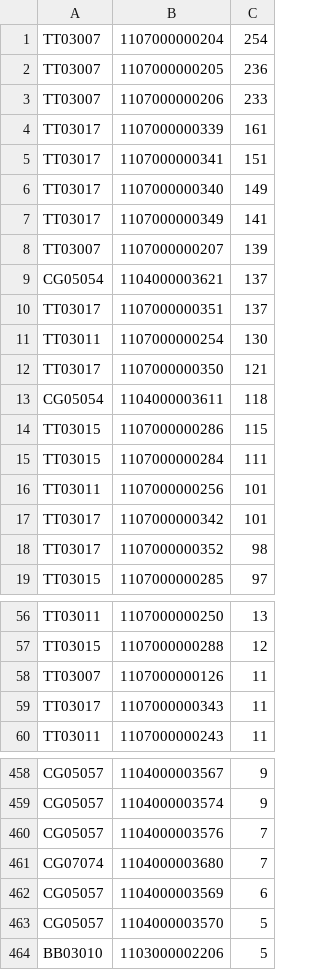
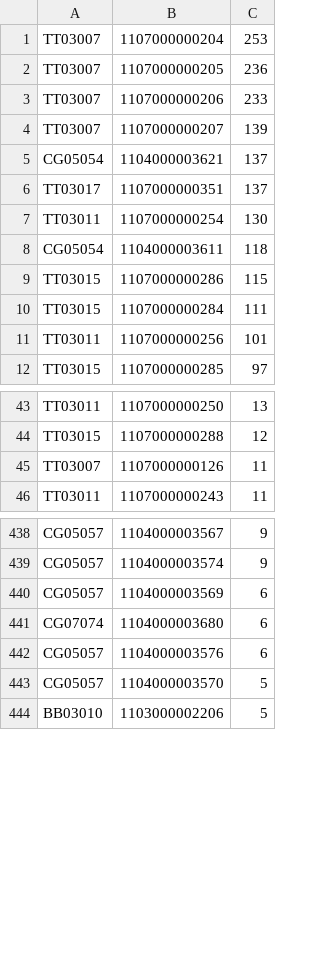
Before and after one commit to toanngojuno/automation, a CSV file: src/lazada/oss_barcodes.csv, drawn as a sheet; only a part is shown, gaps mark what is left out; the diff covers the shown part only.

```diff
--- a/src/lazada/oss_barcodes.csv
+++ b/src/lazada/oss_barcodes.csv
@@ -1,8 +1,4 @@
-TT03007,1107000000204,254
+TT03007,1107000000204,253
 TT03007,1107000000205,236
 TT03007,1107000000206,233
-TT03017,1107000000339,161
-TT03017,1107000000341,151
-TT03017,1107000000340,149
-TT03017,1107000000349,141
 TT03007,1107000000207,139
@@ -11,3 +7,2 @@ TT03017,1107000000351,137
 TT03011,1107000000254,130
-TT03017,1107000000350,121
 CG05054,1104000003611,118
@@ -16,4 +11,2 @@ TT03015,1107000000284,111
 TT03011,1107000000256,101
-TT03017,1107000000342,101
-TT03017,1107000000352,98
 TT03015,1107000000285,97
@@ -58,3 +45,2 @@ TT03015,1107000000288,12
 TT03007,1107000000126,11
-TT03017,1107000000343,11
 TT03011,1107000000243,11
@@ -459,5 +439,5 @@ CG05057,1104000003567,9
 CG05057,1104000003574,9
-CG05057,1104000003576,7
-CG07074,1104000003680,7
 CG05057,1104000003569,6
+CG07074,1104000003680,6
+CG05057,1104000003576,6
 CG05057,1104000003570,5
```
Also changed, not shown: 15 added rows, 27 removed rows, 14 moved rows and 13 edited cells elsewhere in this file, 6 other files.
